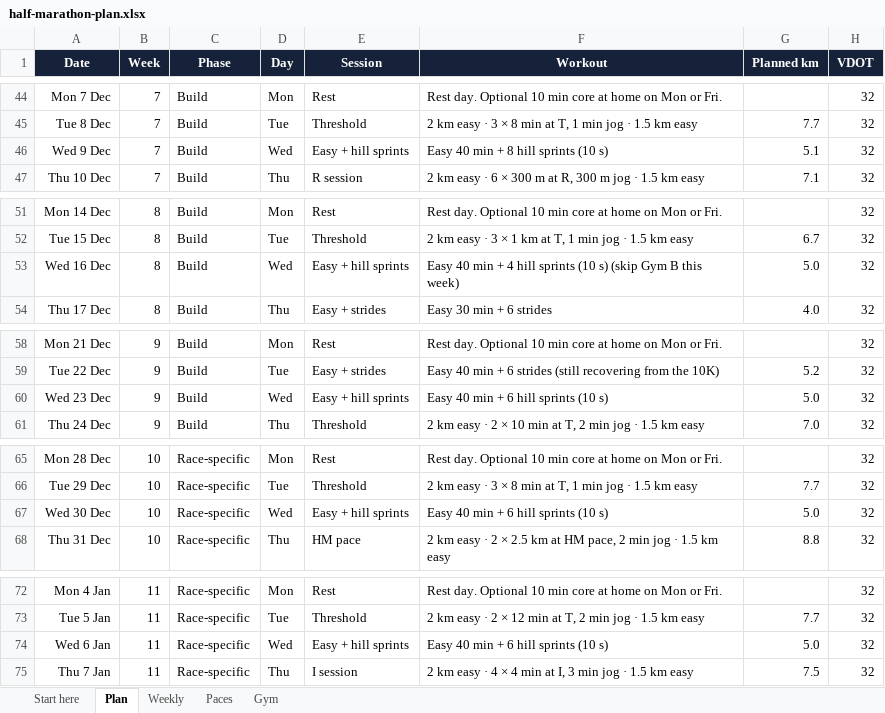
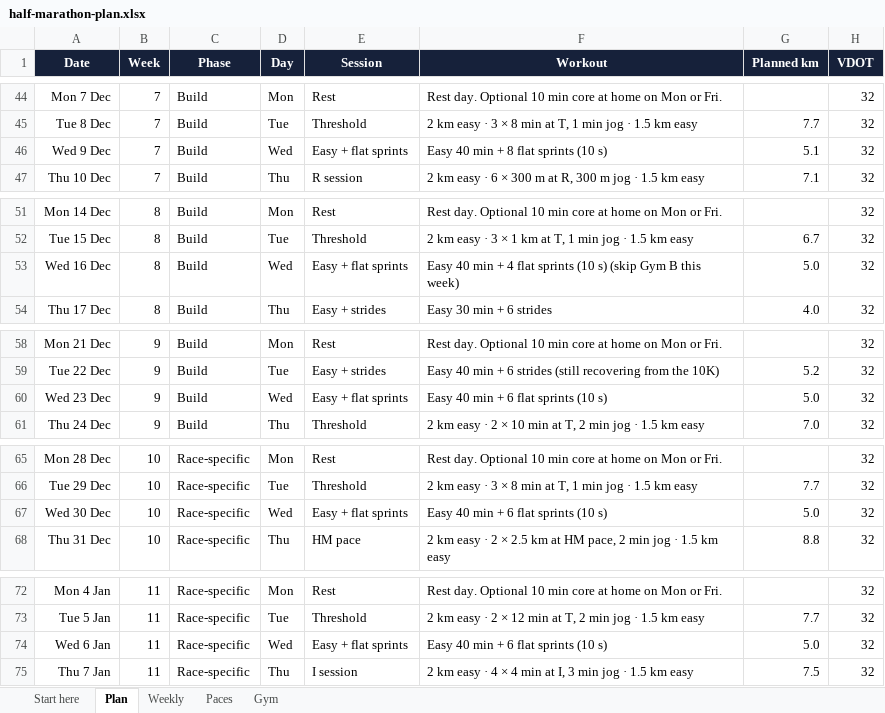
Before and after one commit to pengkistan/marathonplan, an Excel workbook: half-marathon-plan.xlsx, sheet Plan, drawn as a sheet; only a part is shown, gaps mark what is left out; values as stored, in another font and other column widths than the file's, no borders; charts and pictures and conditional formats not drawn; the diff covers the shown part only; the diff names each change by its address in the sheet, - before the commit and + after, or states it on an @@ line.

```diff
--- a/half-marathon-plan.xlsx (sheet Plan)
+++ b/half-marathon-plan.xlsx (sheet Plan)
-E46 (Session): Easy + hill sprints
+E46 (Session): Easy + flat sprints
-F46 (Workout): Easy 40 min + 8 hill sprints (10 s)
+F46 (Workout): Easy 40 min + 8 flat sprints (10 s)
-E53 (Session): Easy + hill sprints
+E53 (Session): Easy + flat sprints
-F53 (Workout): …+ 4 hill sprints (10…
+F53 (Workout): …+ 4 flat sprints (10…
-E60 (Session): Easy + hill sprints
+E60 (Session): Easy + flat sprints
-F60 (Workout): Easy 40 min + 6 hill sprints (10 s)
+F60 (Workout): Easy 40 min + 6 flat sprints (10 s)
-E67 (Session): Easy + hill sprints
+E67 (Session): Easy + flat sprints
-F67 (Workout): Easy 40 min + 6 hill sprints (10 s)
+F67 (Workout): Easy 40 min + 6 flat sprints (10 s)
-E74 (Session): Easy + hill sprints
+E74 (Session): Easy + flat sprints
-F74 (Workout): Easy 40 min + 6 hill sprints (10 s)
+F74 (Workout): Easy 40 min + 6 flat sprints (10 s)
```
Also changed, not shown: 14 edited cells elsewhere in this sheet, sheet Gym, sheet Start here, charts or pictures, 5 other files.
